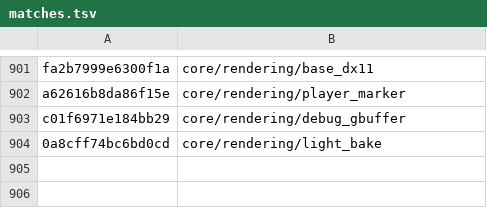
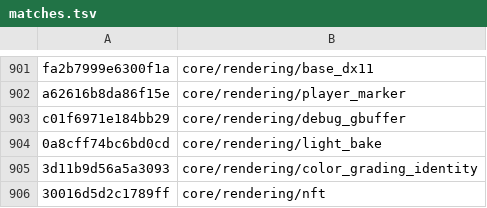
Before and after one commit to SavageDuck26/Gauntlet-Delve, a TSV file: Scripting/hashcracker/matches.tsv, drawn as a sheet; only a part is shown, gaps mark what is left out; the diff names each change by its address in the sheet, - before the commit and + after, or states it on an @@ line.

Commit message:
shader/core names: core/rendering basenames + render_config sweep (+2)

```diff
--- a/Scripting/hashcracker/matches.tsv
+++ b/Scripting/hashcracker/matches.tsv
+row 905: 3d11b9d56a5a3093 | core/rendering/color_grading_identity
+row 906: 30016d5d2c1789ff | core/rendering/nft
```
Also changed, not shown: 1 other file.
